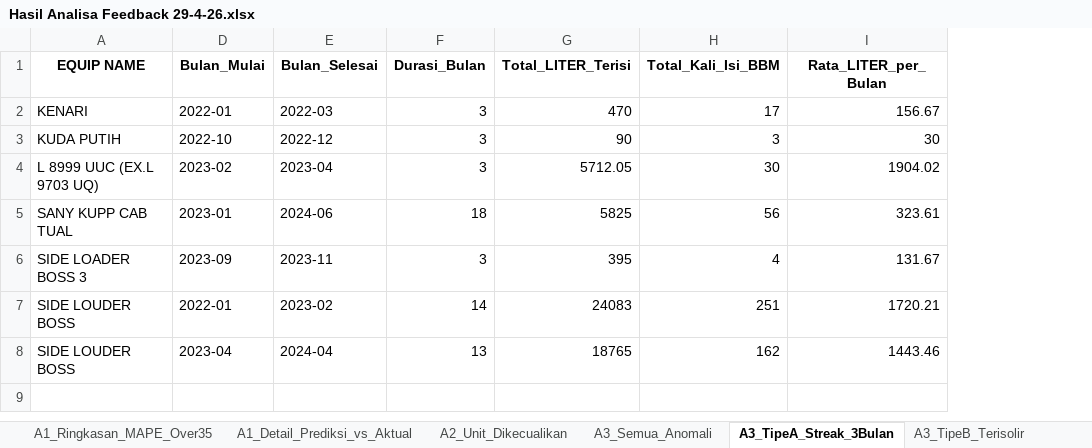
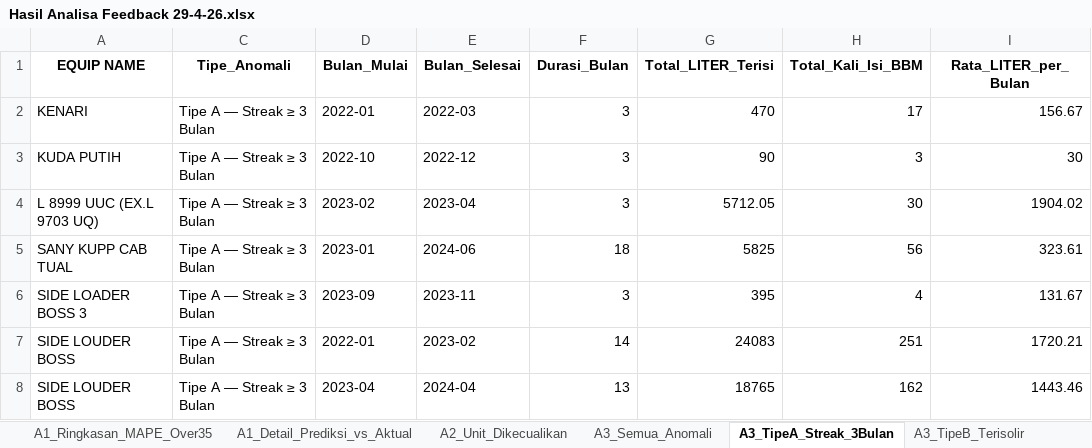
Before and after one commit to MichaelSugiarto/Analisa-Penggunaan-Bahan-Bakar-Alat-Berat, an Excel workbook: Hasil Analisa Feedback 29-4-26.xlsx, sheet A3_TipeA_Streak_3Bulan, drawn as a sheet; only a part is shown; values as stored, in another font and other column widths than the file's, no borders; the diff names each change by its address in the sheet, - before the commit and + after, or states it on an @@ line.

```diff
--- a/Hasil Analisa Feedback 29-4-26.xlsx (sheet A3_TipeA_Streak_3Bulan)
+++ b/Hasil Analisa Feedback 29-4-26.xlsx (sheet A3_TipeA_Streak_3Bulan)
@@ column C (Tipe_Anomali) unhidden, rows 2-8: all Tipe A — Streak ≥ 3 Bulan @@
```
Also changed, not shown: sheet A3_Semua_Anomali, sheet A3_TipeB_Terisolir, sheet A1_Detail_Prediksi_vs_Aktual, hidden cells, 2 other files.
